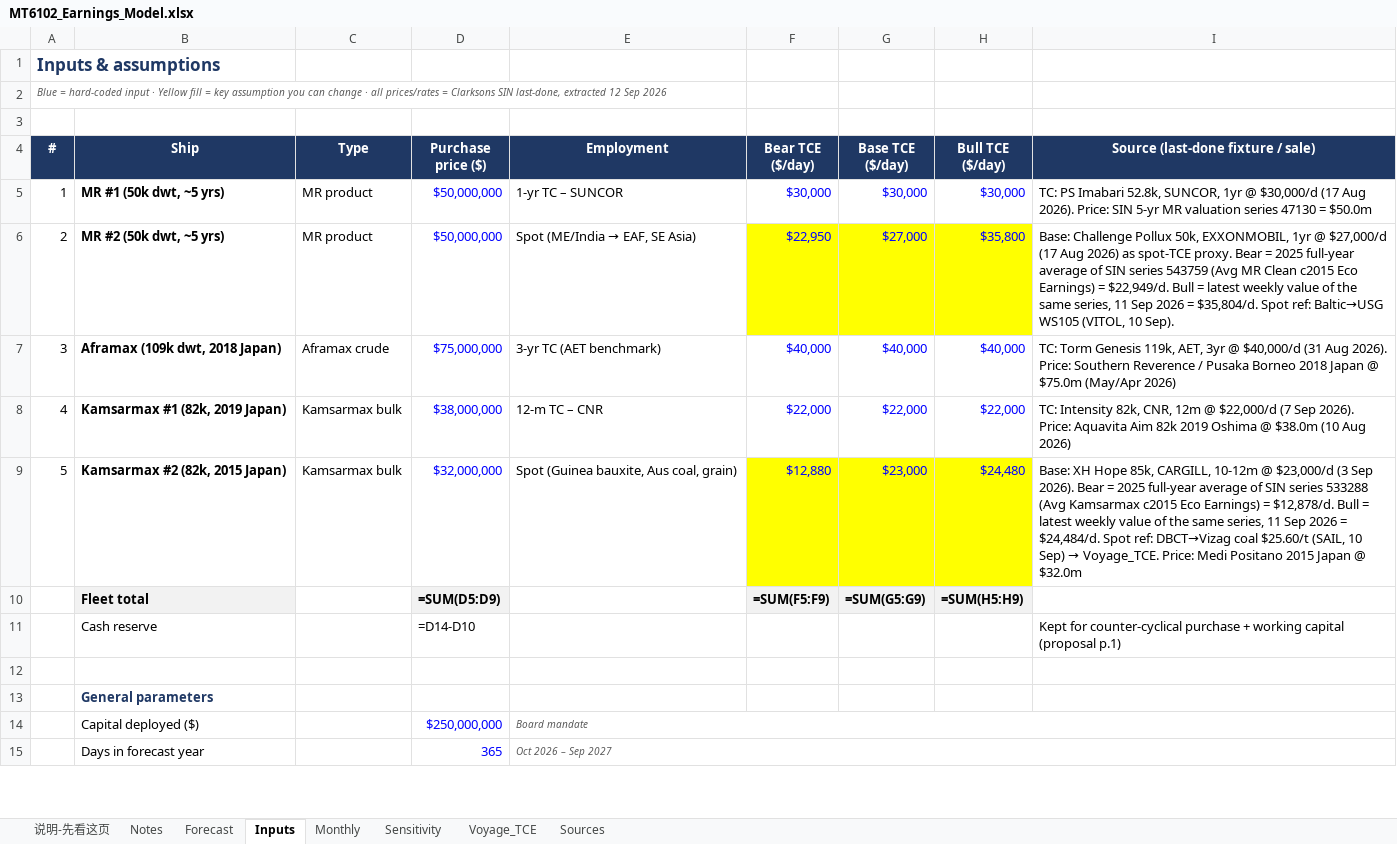
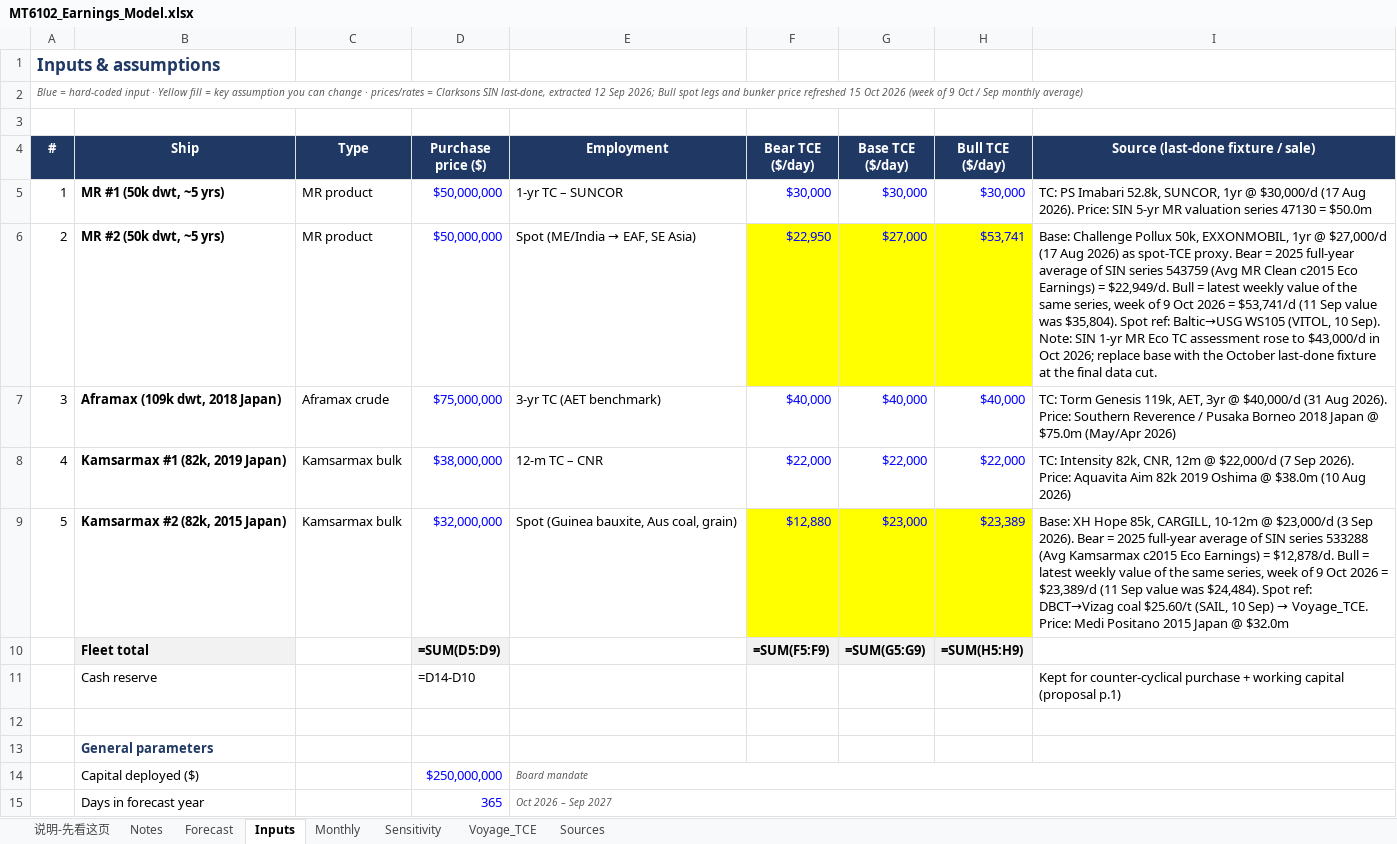
Before and after one commit to zhanmingliu2025-max/MT6102, an Excel workbook: MT6102_Earnings_Model.xlsx, sheet Inputs, drawn as a sheet; only a part is shown; values as stored, in another font and other column widths than the file's, no borders; formulas without a stored value are shown as written; the diff names each change by its address in the sheet, - before the commit and + after, or states it on an @@ line.

```diff
--- a/MT6102_Earnings_Model.xlsx (sheet Inputs)
+++ b/MT6102_Earnings_Model.xlsx (sheet Inputs)
-A2 (#): …change · all prices/rates = Clarksons SIN last-done, extracted 12 Sep 2026
+A2 (#): …change · prices/rates = Clarksons SIN last-done, extracted 12 Sep 2026; Bull spot legs and bunker price refreshed 15 Oct 2026 (week of 9 Oct / Sep monthly average)
-H6 (Bull TCE ($/day)): $35,800
+H6 (Bull TCE ($/day)): $53,741
-I6: …same series, 11 Sep 2026 = $35,804/d. Spot ref: Baltic→USG WS105 (VITOL, 10 Sep).
+I6: …same series, week of 9 Oct 2026 = $53,741/d (11 Sep value was $35,804). Spot ref: Baltic→USG WS105 (VITOL, 10 Sep). Note: SIN 1-yr MR Eco TC assessment rose to $43,000/d in Oct 2026; replace base with the October last-done fixture at the final data cut.
-H9 (Bull TCE ($/day)): $24,480
+H9 (Bull TCE ($/day)): $23,389
-I9: …same series, 11 Sep 2026 = $24,484/d. Spot ref:…
+I9: …same series, week of 9 Oct 2026 = $23,389/d (11 Sep value was $24,484). Spot ref:…
```
Also changed, not shown: sheet 说明-先看这页, sheet Notes, sheet Voyage_TCE, charts or pictures, 19 other files.
